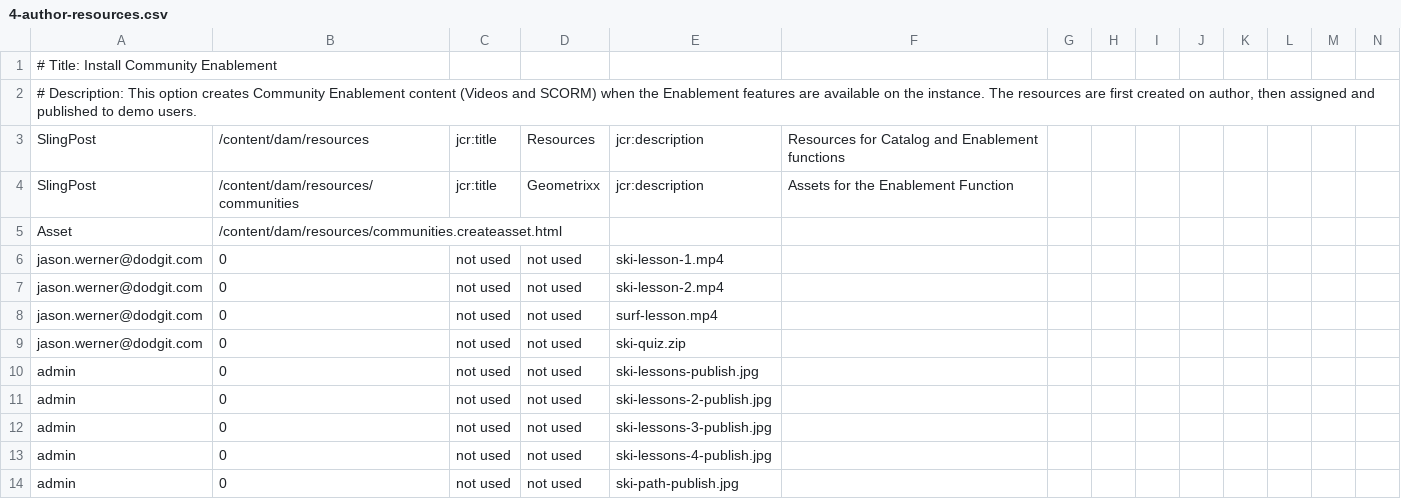
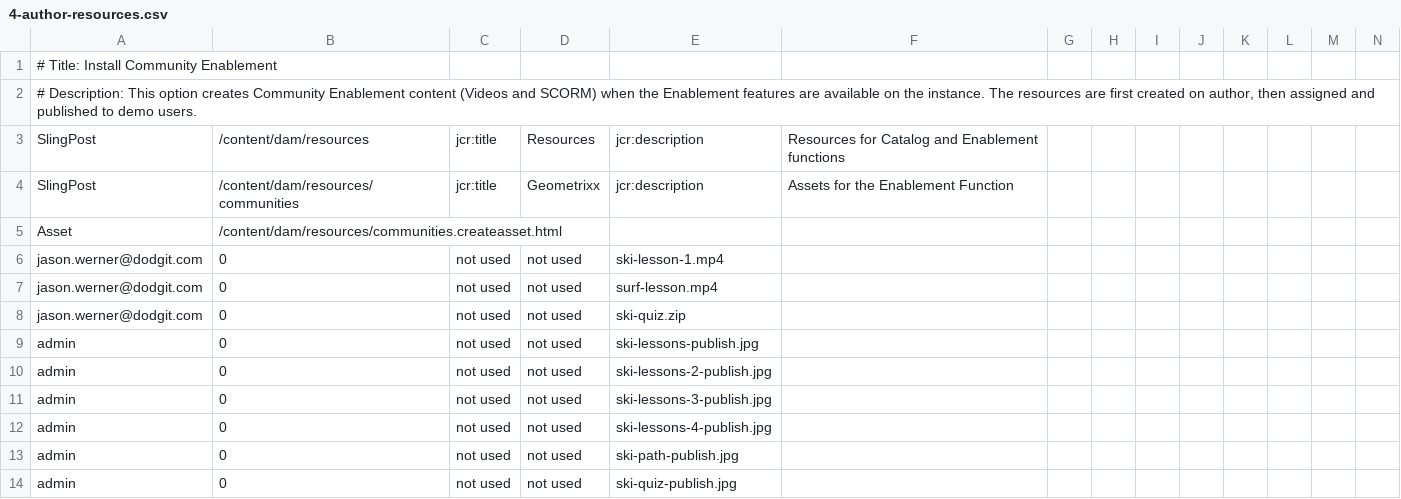
Before and after one commit to connectthefuture/aem-demo-machine, a CSV file: dist/community/maven/reference/src/main/content/jcr_root/etc/community/reference/4-author-resources.csv, drawn as a sheet; only a part is shown; the shorter side is filled out with more unchanged rows; rows hold the shown columns only; the diff names each change by its address in the sheet, - before the commit and + after, or states it on an @@ line.

```diff
--- a/dist/community/maven/reference/src/main/content/jcr_root/etc/community/reference/4-author-resources.csv
+++ b/dist/community/maven/reference/src/main/content/jcr_root/etc/community/reference/4-author-resources.csv
-row 7: jason.werner@dodgit.com | 0 | not used | not used | ski-lesson-2.mp4
```
Also changed, not shown: dist/community/maven/reference/src/main/content/jcr_root/etc/community/reference/3-publish-content.csv, dist/community/maven/scoring/src/main/content/jcr_root/etc/community/scoringdemo/3-publish-members.csv, 7 other files.
